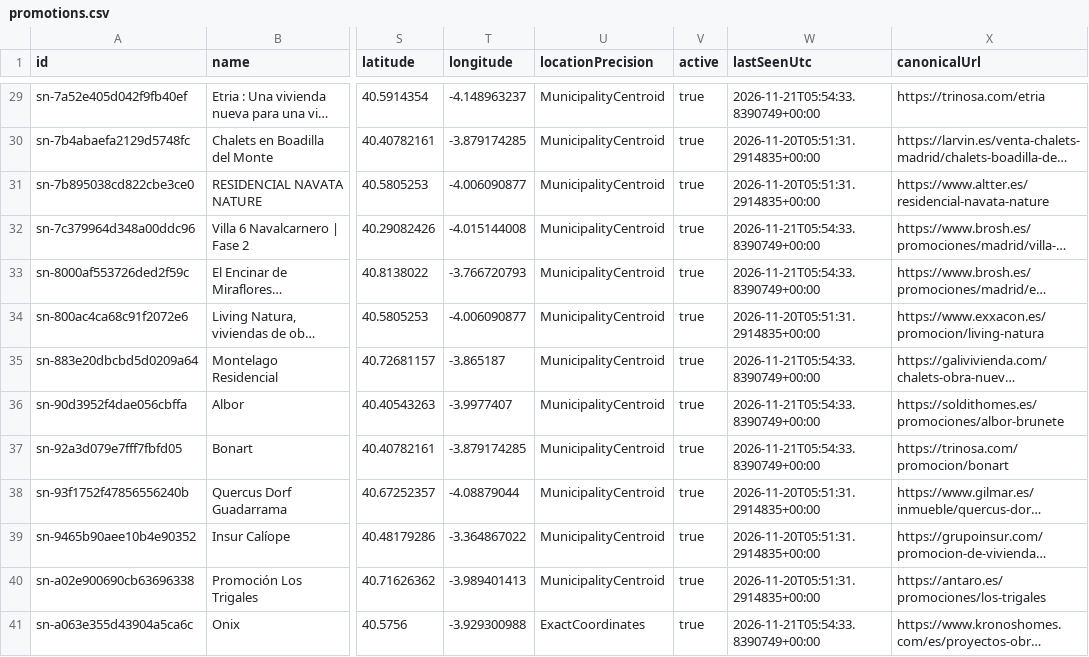
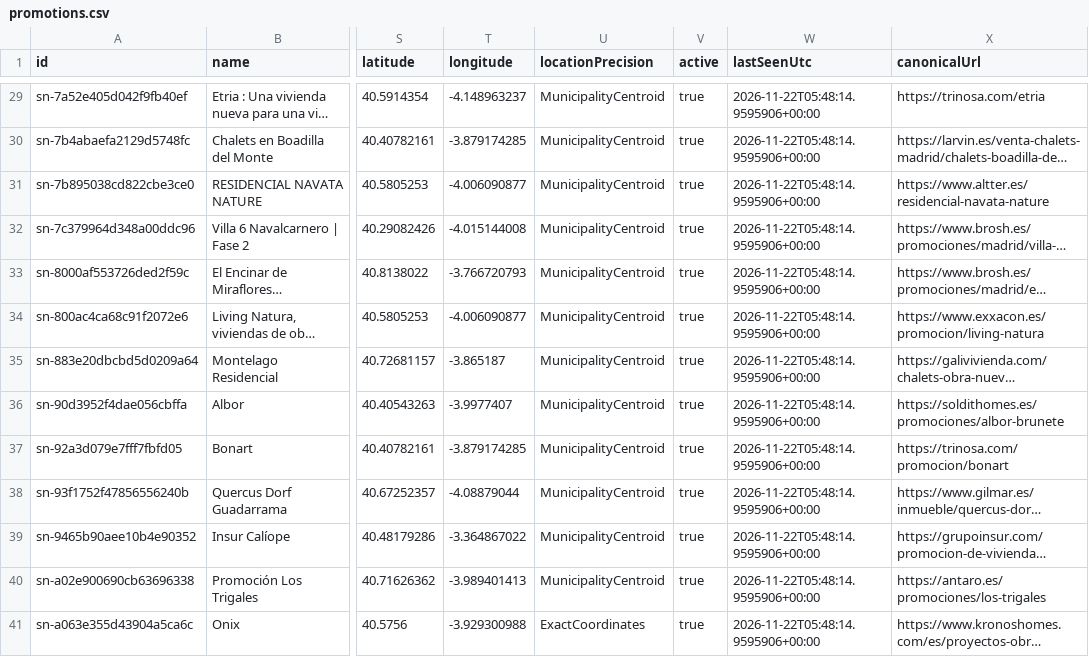
Before and after one commit to Javiig13/SierraNueva, a CSV file: promotions.csv, drawn as a sheet; only a part is shown, gaps mark what is left out; long unchanged cells end in …; the diff covers the shown part only; the diff names each change by its address in the sheet, - before the commit and + after, or states it on an @@ line.

```diff
--- a/promotions.csv
+++ b/promotions.csv
-W29 (lastSeenUtc): 2026-11-21T05:54:33.8390749+00:00
+W29 (lastSeenUtc): 2026-11-22T05:48:14.9595906+00:00
-W30:W31 (lastSeenUtc): 2026-11-20T05:51:31.2914835+00:00
+W30:W31 (lastSeenUtc): 2026-11-22T05:48:14.9595906+00:00
-W32:W33 (lastSeenUtc): 2026-11-21T05:54:33.8390749+00:00
+W32:W33 (lastSeenUtc): 2026-11-22T05:48:14.9595906+00:00
-W34 (lastSeenUtc): 2026-11-20T05:51:31.2914835+00:00
+W34 (lastSeenUtc): 2026-11-22T05:48:14.9595906+00:00
-W35:W37 (lastSeenUtc): 2026-11-21T05:54:33.8390749+00:00
+W35:W37 (lastSeenUtc): 2026-11-22T05:48:14.9595906+00:00
-W38:W40 (lastSeenUtc): 2026-11-20T05:51:31.2914835+00:00
+W38:W40 (lastSeenUtc): 2026-11-22T05:48:14.9595906+00:00
-W41 (lastSeenUtc): 2026-11-21T05:54:33.8390749+00:00
+W41 (lastSeenUtc): 2026-11-22T05:48:14.9595906+00:00
```
Also changed, not shown: 39 edited cells elsewhere in this file, 4 other files.
